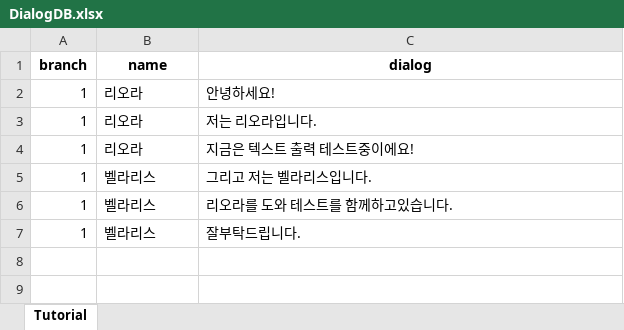
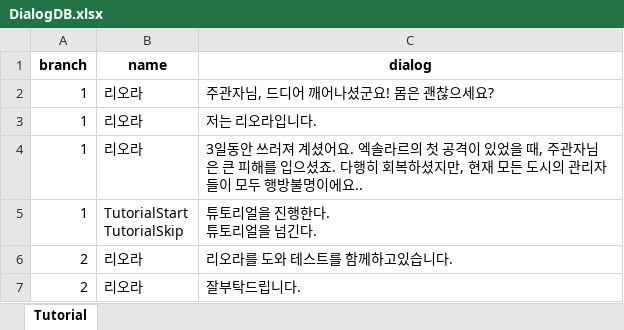
Before and after one commit to sparserman/Creative, an Excel workbook: Assets/Resources/Datas/DialogDB.xlsx, sheet Tutorial, drawn as a sheet; values as stored, in another font and other column widths than the file's, no borders; removed rows and columns are numbered as before the commit, all else as after; ↵ is a line break in a cell; the diff names each change by its address in the sheet, - before the commit and + after, or states it on an @@ line.

```diff
--- a/Assets/Resources/Datas/DialogDB.xlsx (sheet Tutorial)
+++ b/Assets/Resources/Datas/DialogDB.xlsx (sheet Tutorial)
-C2 (dialog): 안녕하세요!
+C2 (dialog): 주관자님, 드디어 깨어나셨군요! 몸은 괜찮으세요?
-C4 (dialog): 지금은 텍스트 출력 테스트중이에요!
+C4 (dialog): 3일동안 쓰러져 계셨어요. 엑솔라르의 첫 공격이 있었을 때, 주관자님은 큰 피해를 입으셨죠. 다행히 회복하셨지만, 현재 모든 도시의 관리자들이 모두 행방불명이에요..
-row 5: 1 | 벨라리스 | 그리고 저는 벨라리스입니다.
+row 5: 1 | TutorialStart ↵ TutorialSkip | 튜토리얼을 진행한다. ↵ 튜토리얼을 넘긴다.
-A6:A7 (branch): 1
+A6:A7 (branch): 2
-B6:B7 (name): 벨라리스
+B6:B7 (name): 리오라
```
Also changed, not shown: 11 other files.
